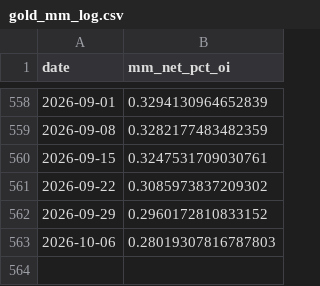
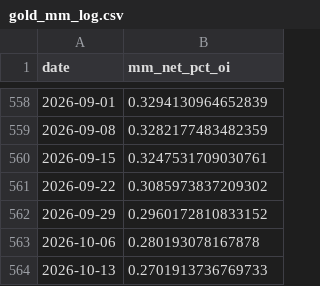
Before and after one commit to kenjtradez/STRAT1---LIVE, a CSV file: gold_mm_log.csv, drawn as a sheet; only a part is shown, gaps mark what is left out.

```diff
--- a/gold_mm_log.csv
+++ b/gold_mm_log.csv
@@ -562,2 +562,3 @@ date,mm_net_pct_oi
 2026-09-29,0.2960172810833152
-2026-10-06,0.28019307816787803
+2026-10-06,0.280193078167878
+2026-10-13,0.2701913736769733
```
